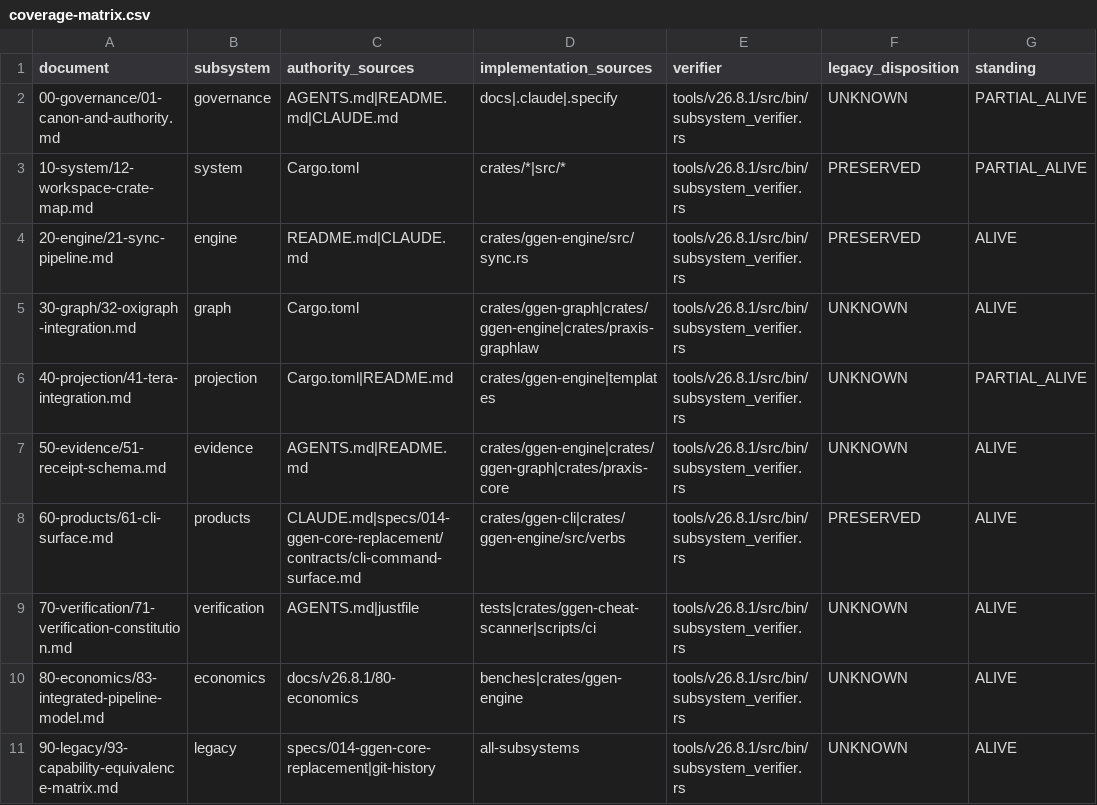
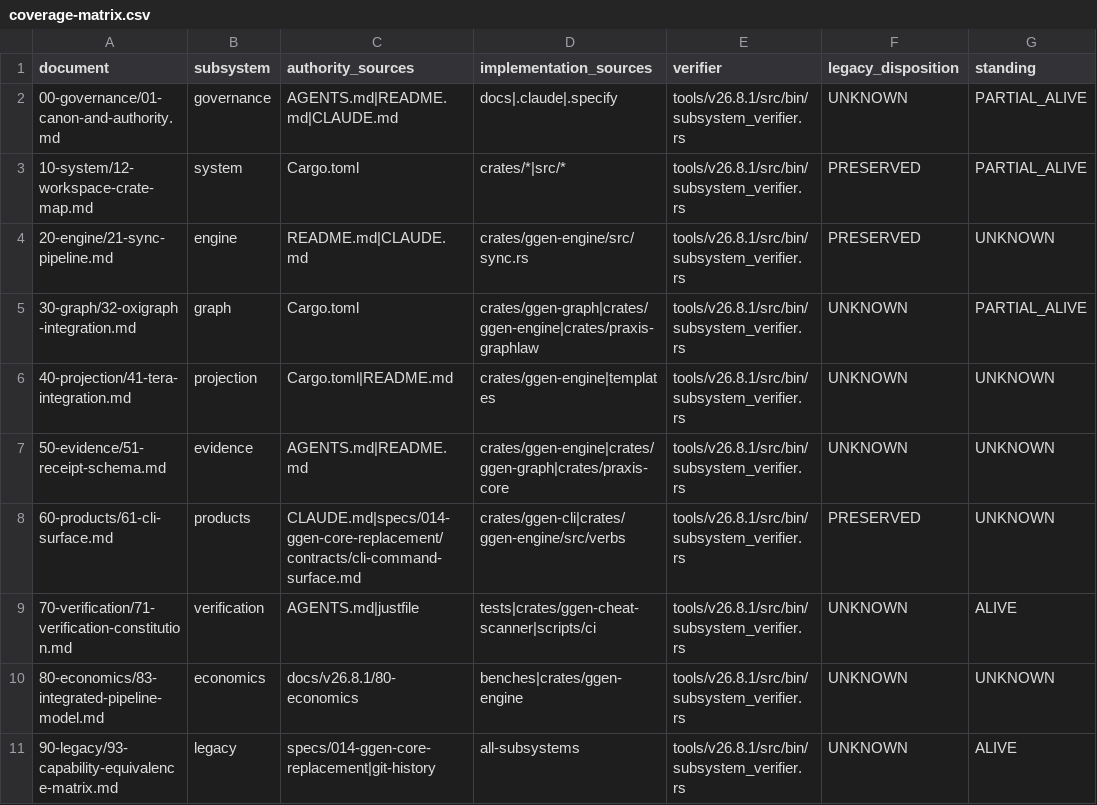
Before and after one commit to seanchatmangpt/ggen, a CSV file: docs/v26.8.1/coverage-matrix.csv, drawn as a sheet.

Commit message:
chore(v26.8.1): regenerate document-evidence-index against HEAD 5b57a29b3
Second regenerate-commit cycle in this session, run in the correct order
(subsystem-evidence-manifest -> project_coverage -> document-evidence-index
-> commit) so subsystem-evidence-manifest.json's exact_source_head matches
the checkout's HEAD at the moment ggen-v26-8-1-verifier runs, in addition to
proving the DOCUMENT_HEAD_STALE fix converges for this commit's own bytes.

```diff
--- a/docs/v26.8.1/coverage-matrix.csv
+++ b/docs/v26.8.1/coverage-matrix.csv
@@ -3,9 +3,9 @@ document,subsystem,authority_sources,implementation_sources,verifier,legacy_disp
 10-system/12-workspace-crate-map.md,system,Cargo.toml,crates/*|src/*,tools/v26.8.1/src/bin/subsystem_verifier.rs,PRESERVED,PARTIAL_ALIVE
-20-engine/21-sync-pipeline.md,engine,README.md|CLAUDE.md,crates/ggen-engine/src/sync.rs,tools/v26.8.1/src/bin/subsystem_verifier.rs,PRESERVED,ALIVE
-30-graph/32-oxigraph-integration.md,graph,Cargo.toml,crates/ggen-graph|crates/ggen-engine|crates/praxis-graphlaw,tools/v26.8.1/src/bin/subsystem_verifier.rs,UNKNOWN,ALIVE
-40-projection/41-tera-integration.md,projection,Cargo.toml|README.md,crates/ggen-engine|templates,tools/v26.8.1/src/bin/subsystem_verifier.rs,UNKNOWN,PARTIAL_ALIVE
-50-evidence/51-receipt-schema.md,evidence,AGENTS.md|README.md,crates/ggen-engine|crates/ggen-graph|crates/praxis-core,tools/v26.8.1/src/bin/subsystem_verifier.rs,UNKNOWN,ALIVE
-60-products/61-cli-surface.md,products,CLAUDE.md|specs/014-ggen-core-replacement/contracts/cli-command-surface.md,crates/ggen-cli|crates/ggen-engine/src/verbs,tools/v26.8.1/src/bin/subsystem_verifier.rs,PRESERVED,ALIVE
+20-engine/21-sync-pipeline.md,engine,README.md|CLAUDE.md,crates/ggen-engine/src/sync.rs,tools/v26.8.1/src/bin/subsystem_verifier.rs,PRESERVED,UNKNOWN
+30-graph/32-oxigraph-integration.md,graph,Cargo.toml,crates/ggen-graph|crates/ggen-engine|crates/praxis-graphlaw,tools/v26.8.1/src/bin/subsystem_verifier.rs,UNKNOWN,PARTIAL_ALIVE
+40-projection/41-tera-integration.md,projection,Cargo.toml|README.md,crates/ggen-engine|templates,tools/v26.8.1/src/bin/subsystem_verifier.rs,UNKNOWN,UNKNOWN
+50-evidence/51-receipt-schema.md,evidence,AGENTS.md|README.md,crates/ggen-engine|crates/ggen-graph|crates/praxis-core,tools/v26.8.1/src/bin/subsystem_verifier.rs,UNKNOWN,UNKNOWN
+60-products/61-cli-surface.md,products,CLAUDE.md|specs/014-ggen-core-replacement/contracts/cli-command-surface.md,crates/ggen-cli|crates/ggen-engine/src/verbs,tools/v26.8.1/src/bin/subsystem_verifier.rs,PRESERVED,UNKNOWN
 70-verification/71-verification-constitution.md,verification,AGENTS.md|justfile,tests|crates/ggen-cheat-scanner|scripts/ci,tools/v26.8.1/src/bin/subsystem_verifier.rs,UNKNOWN,ALIVE
-80-economics/83-integrated-pipeline-model.md,economics,docs/v26.8.1/80-economics,benches|crates/ggen-engine,tools/v26.8.1/src/bin/subsystem_verifier.rs,UNKNOWN,ALIVE
+80-economics/83-integrated-pipeline-model.md,economics,docs/v26.8.1/80-economics,benches|crates/ggen-engine,tools/v26.8.1/src/bin/subsystem_verifier.rs,UNKNOWN,UNKNOWN
 90-legacy/93-capability-equivalence-matrix.md,legacy,specs/014-ggen-core-replacement|git-history,all-subsystems,tools/v26.8.1/src/bin/subsystem_verifier.rs,UNKNOWN,ALIVE
```
Also changed, not shown: docs/v26.8.1/document-evidence-index.csv, 3 other files.
